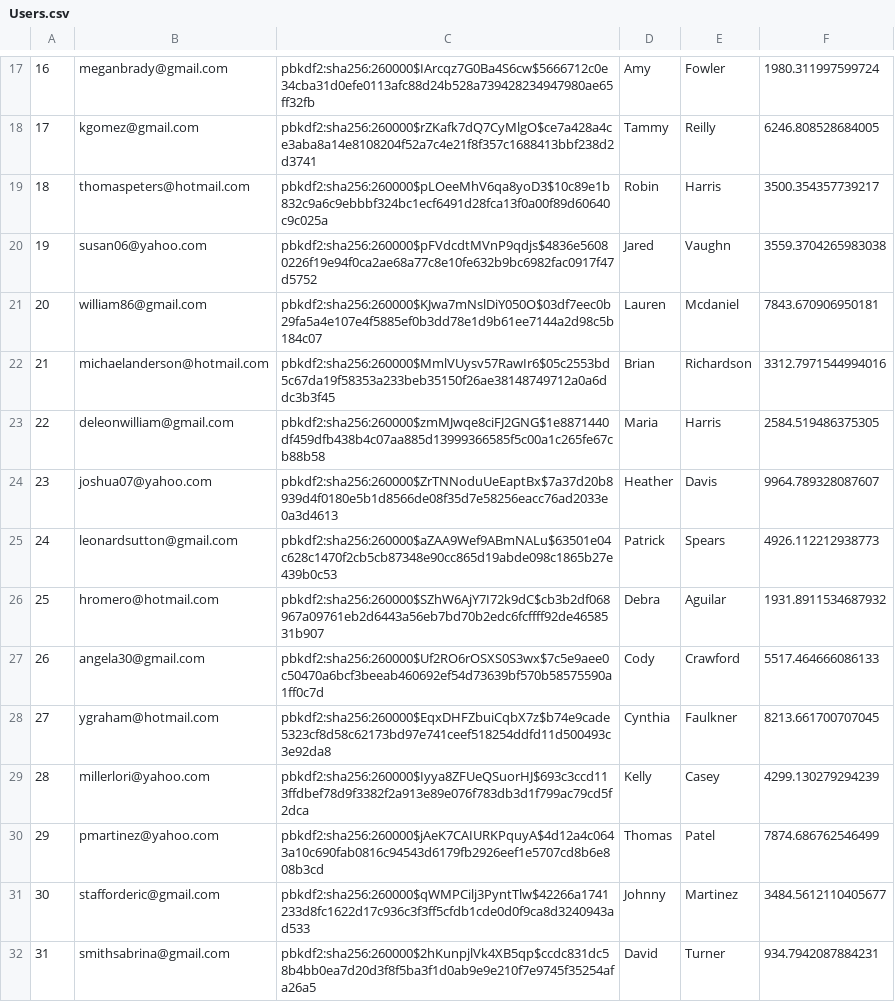
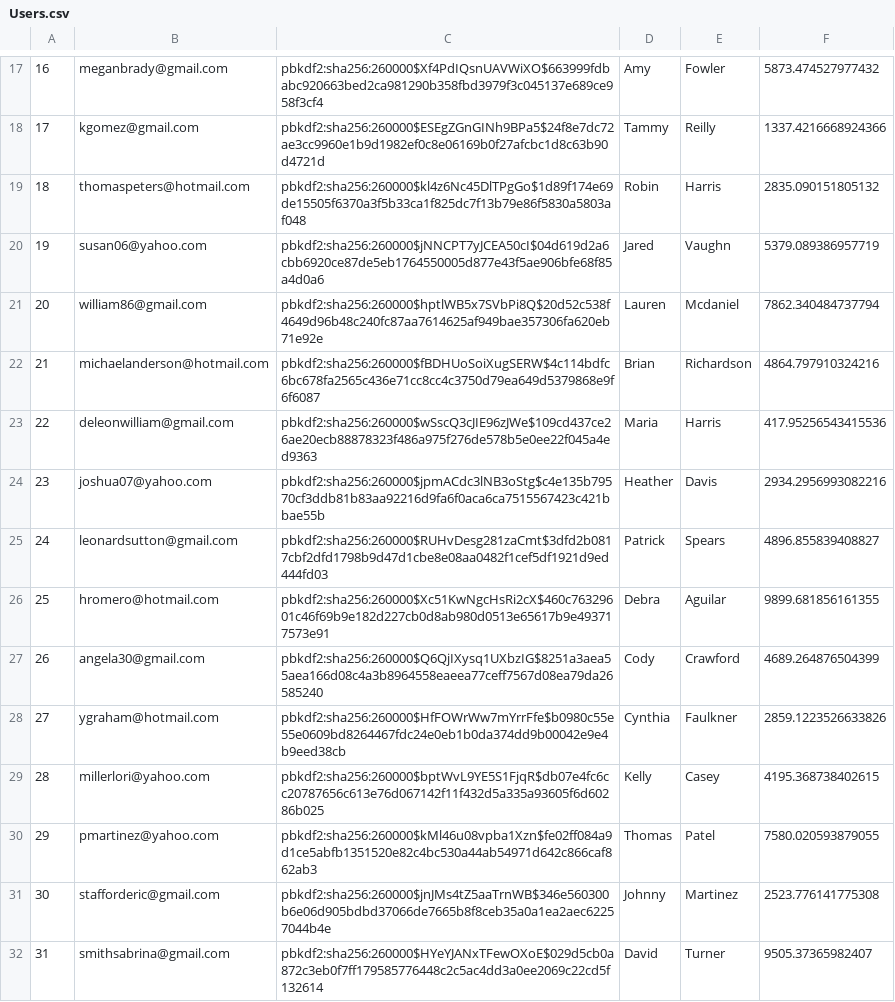
Before and after one commit to AlexEpstein1/316Amazon, a CSV file: db/generated/Users.csv, drawn as a sheet; only a part is shown, gaps mark what is left out; the diff covers the shown part only.

```diff
--- a/db/generated/Users.csv
+++ b/db/generated/Users.csv
@@ -17,16 +17,16 @@
-"16","meganbrady@gmail.com","pbkdf2:sha256:260000$IArcqz7G0Ba4S6cw$5666712c0e34cba31d0efe0113afc88d24b528a739428234947980ae65ff32fb","Amy","Fowler","1980.311997599724"
-"17","kgomez@gmail.com","pbkdf2:sha256:260000$rZKafk7dQ7CyMlgO$ce7a428a4ce3aba8a14e8108204f52a7c4e21f8f357c1688413bbf238d2d3741","Tammy","Reilly","6246.808528684005"
-"18","thomaspeters@hotmail.com","pbkdf2:sha256:260000$pLOeeMhV6qa8yoD3$10c89e1b832c9a6c9ebbbf324bc1ecf6491d28fca13f0a00f89d60640c9c025a","Robin","Harris","3500.354357739217"
-"19","susan06@yahoo.com","pbkdf2:sha256:260000$pFVdcdtMVnP9qdjs$4836e56080226f19e94f0ca2ae68a77c8e10fe632b9bc6982fac0917f47d5752","Jared","Vaughn","3559.3704265983038"
-"20","william86@gmail.com","pbkdf2:sha256:260000$KJwa7mNslDiY050O$03df7eec0b29fa5a4e107e4f5885ef0b3dd78e1d9b61ee7144a2d98c5b184c07","Lauren","Mcdaniel","7843.670906950181"
-"21","michaelanderson@hotmail.com","pbkdf2:sha256:260000$MmlVUysv57RawIr6$05c2553bd5c67da19f58353a233beb35150f26ae38148749712a0a6ddc3b3f45","Brian","Richardson","3312.7971544994016"
-"22","deleonwilliam@gmail.com","pbkdf2:sha256:260000$zmMJwqe8ciFJ2GNG$1e8871440df459dfb438b4c07aa885d13999366585f5c00a1c265fe67cb88b58","Maria","Harris","2584.519486375305"
-"23","joshua07@yahoo.com","pbkdf2:sha256:260000$ZrTNNoduUeEaptBx$7a37d20b8939d4f0180e5b1d8566de08f35d7e58256eacc76ad2033e0a3d4613","Heather","Davis","9964.789328087607"
-"24","leonardsutton@gmail.com","pbkdf2:sha256:260000$aZAA9Wef9ABmNALu$63501e04c628c1470f2cb5cb87348e90cc865d19abde098c1865b27e439b0c53","Patrick","Spears","4926.112212938773"
-"25","hromero@hotmail.com","pbkdf2:sha256:260000$SZhW6AjY7I72k9dC$cb3b2df068967a09761eb2d6443a56eb7bd70b2edc6fcffff92de4658531b907","Debra","Aguilar","1931.8911534687932"
-"26","angela30@gmail.com","pbkdf2:sha256:260000$Uf2RO6rOSXS0S3wx$7c5e9aee0c50470a6bcf3beeab460692ef54d73639bf570b58575590a1ff0c7d","Cody","Crawford","5517.464666086133"
-"27","ygraham@hotmail.com","pbkdf2:sha256:260000$EqxDHFZbuiCqbX7z$b74e9cade5323cf8d58c62173bd97e741ceef518254ddfd11d500493c3e92da8","Cynthia","Faulkner","8213.661700707045"
-"28","millerlori@yahoo.com","pbkdf2:sha256:260000$Iyya8ZFUeQSuorHJ$693c3ccd113ffdbef78d9f3382f2a913e89e076f783db3d1f799ac79cd5f2dca","Kelly","Casey","4299.130279294239"
-"29","pmartinez@yahoo.com","pbkdf2:sha256:260000$jAeK7CAIURKPquyA$4d12a4c0643a10c690fab0816c94543d6179fb2926eef1e5707cd8b6e808b3cd","Thomas","Patel","7874.686762546499"
-"30","stafforderic@gmail.com","pbkdf2:sha256:260000$qWMPCilj3PyntTlw$42266a1741233d8fc1622d17c936c3f3ff5cfdb1cde0d0f9ca8d3240943ad533","Johnny","Martinez","3484.5612110405677"
-"31","smithsabrina@gmail.com","pbkdf2:sha256:260000$2hKunpjlVk4XB5qp$ccdc831dc58b4bb0ea7d20d3f8f5ba3f1d0ab9e9e210f7e9745f35254afa26a5","David","Turner","934.7942087884231"
+"16","meganbrady@gmail.com","pbkdf2:sha256:260000$Xf4PdIQsnUAVWiXO$663999fdbabc920663bed2ca981290b358fbd3979f3c045137e689ce958f3cf4","Amy","Fowler","5873.474527977432"
+"17","kgomez@gmail.com","pbkdf2:sha256:260000$ESEgZGnGINh9BPa5$24f8e7dc72ae3cc9960e1b9d1982ef0c8e06169b0f27afcbc1d8c63b90d4721d","Tammy","Reilly","1337.4216668924366"
+"18","thomaspeters@hotmail.com","pbkdf2:sha256:260000$kl4z6Nc45DlTPgGo$1d89f174e69de15505f6370a3f5b33ca1f825dc7f13b79e86f5830a5803af048","Robin","Harris","2835.090151805132"
+"19","susan06@yahoo.com","pbkdf2:sha256:260000$jNNCPT7yJCEA50cI$04d619d2a6cbb6920ce87de5eb1764550005d877e43f5ae906bfe68f85a4d0a6","Jared","Vaughn","5379.089386957719"
+"20","william86@gmail.com","pbkdf2:sha256:260000$hptlWB5x7SVbPi8Q$20d52c538f4649d96b48c240fc87aa7614625af949bae357306fa620eb71e92e","Lauren","Mcdaniel","7862.340484737794"
+"21","michaelanderson@hotmail.com","pbkdf2:sha256:260000$fBDHUoSoiXugSERW$4c114bdfc6bc678fa2565c436e71cc8cc4c3750d79ea649d5379868e9f6f6087","Brian","Richardson","4864.797910324216"
+"22","deleonwilliam@gmail.com","pbkdf2:sha256:260000$wSscQ3cJIE96zJWe$109cd437ce26ae20ecb88878323f486a975f276de578b5e0ee22f045a4ed9363","Maria","Harris","417.95256543415536"
+"23","joshua07@yahoo.com","pbkdf2:sha256:260000$jpmACdc3lNB3oStg$c4e135b79570cf3ddb81b83aa92216d9fa6f0aca6ca7515567423c421bbae55b","Heather","Davis","2934.2956993082216"
+"24","leonardsutton@gmail.com","pbkdf2:sha256:260000$RUHvDesg281zaCmt$3dfd2b0817cbf2dfd1798b9d47d1cbe8e08aa0482f1cef5df1921d9ed444fd03","Patrick","Spears","4896.855839408827"
+"25","hromero@hotmail.com","pbkdf2:sha256:260000$Xc51KwNgcHsRi2cX$460c76329601c46f69b9e182d227cb0d8ab980d0513e65617b9e493717573e91","Debra","Aguilar","9899.681856161355"
+"26","angela30@gmail.com","pbkdf2:sha256:260000$Q6QjIXysq1UXbzIG$8251a3aea55aea166d08c4a3b8964558eaeea77ceff7567d08ea79da26585240","Cody","Crawford","4689.264876504399"
+"27","ygraham@hotmail.com","pbkdf2:sha256:260000$HfFOWrWw7mYrrFfe$b0980c55e55e0609bd8264467fdc24e0eb1b0da374dd9b00042e9e4b9eed38cb","Cynthia","Faulkner","2859.1223526633826"
+"28","millerlori@yahoo.com","pbkdf2:sha256:260000$bptWvL9YE5S1FjqR$db07e4fc6cc20787656c613e76d067142f11f432d5a335a93605f6d60286b025","Kelly","Casey","4195.368738402615"
+"29","pmartinez@yahoo.com","pbkdf2:sha256:260000$kMl46u08vpba1Xzn$fe02ff084a9d1ce5abfb1351520e82c4bc530a44ab54971d642c866caf862ab3","Thomas","Patel","7580.020593879055"
+"30","stafforderic@gmail.com","pbkdf2:sha256:260000$jnJMs4tZ5aaTrnWB$346e560300b6e06d905bdbd37066de7665b8f8ceb35a0a1ea2aec62257044b4e","Johnny","Martinez","2523.776141775308"
+"31","smithsabrina@gmail.com","pbkdf2:sha256:260000$HYeYJANxTFewOXoE$029d5cb0a872c3eb0f7ff179585776448c2c5ac4dd3a0ee2069c22cd5f132614","David","Turner","9505.37365982407"
```
Also changed, not shown: 68 edited cells elsewhere in this file, 2 other files.
